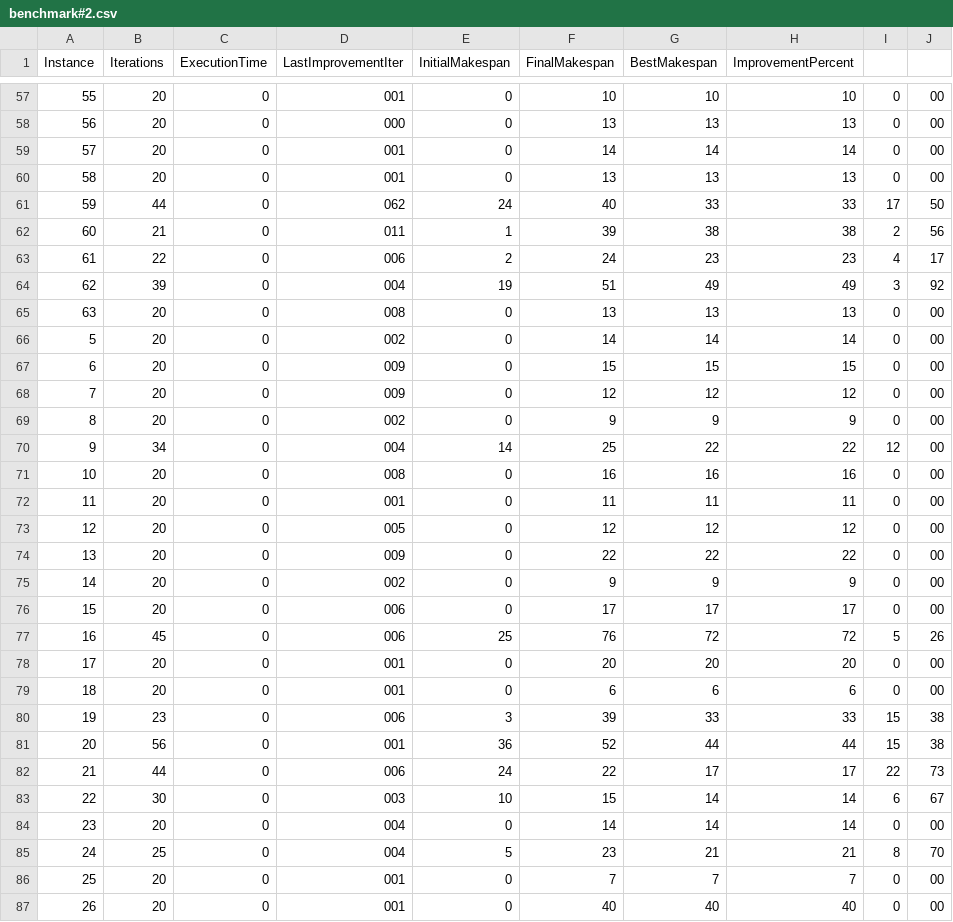
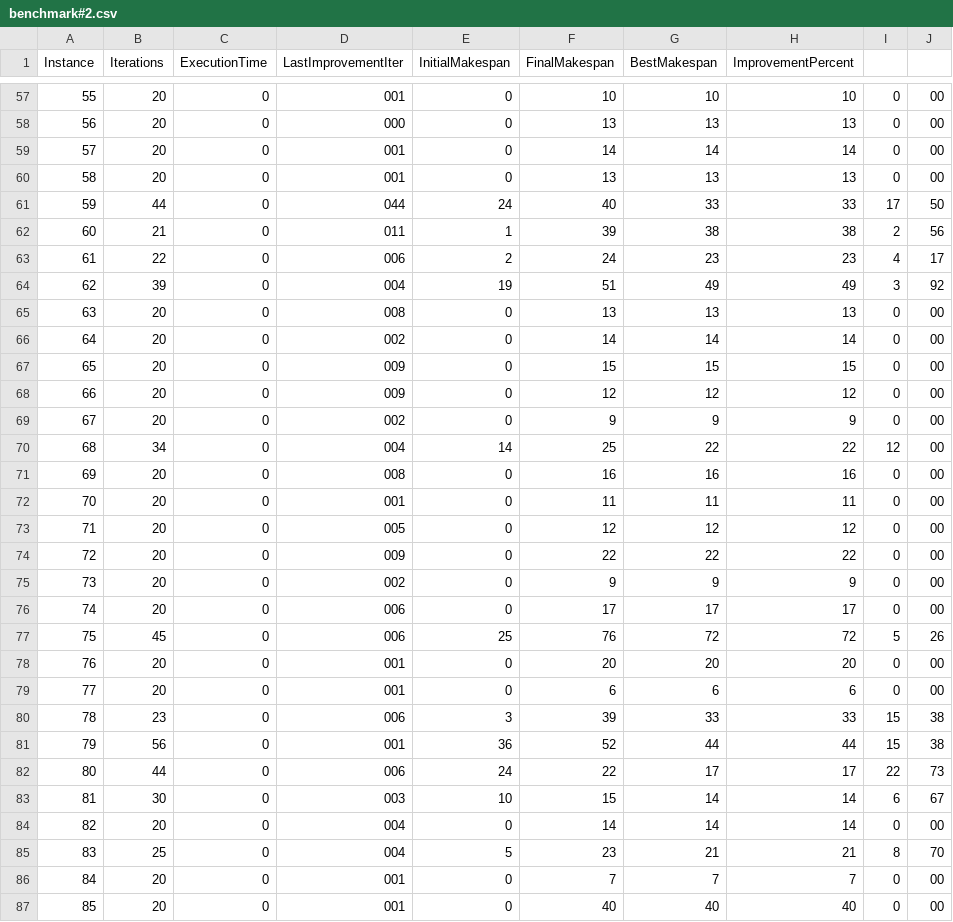
Before and after one commit to ChloeLarroze/LAHC-ParallelMachineScheduling, a CSV file: resources/out/benchmark#2.csv, drawn as a sheet; only a part is shown, gaps mark what is left out; the diff covers the shown part only.

```diff
--- a/resources/out/benchmark#2.csv
+++ b/resources/out/benchmark#2.csv
@@ -60,3 +60,3 @@ Instance,Iterations,ExecutionTime,LastImprovementIter,InitialMakespan,FinalMakes
 58,20,0,001,0,13,13,13,0,00
-59,44,0,062,24,40,33,33,17,50
+59,44,0,044,24,40,33,33,17,50
 60,21,0,011,1,39,38,38,2,56
@@ -65,23 +65,23 @@ Instance,Iterations,ExecutionTime,LastImprovementIter,InitialMakespan,FinalMakes
 63,20,0,008,0,13,13,13,0,00
-5,20,0,002,0,14,14,14,0,00
-6,20,0,009,0,15,15,15,0,00
-7,20,0,009,0,12,12,12,0,00
-8,20,0,002,0,9,9,9,0,00
-9,34,0,004,14,25,22,22,12,00
-10,20,0,008,0,16,16,16,0,00
-11,20,0,001,0,11,11,11,0,00
-12,20,0,005,0,12,12,12,0,00
-13,20,0,009,0,22,22,22,0,00
-14,20,0,002,0,9,9,9,0,00
-15,20,0,006,0,17,17,17,0,00
-16,45,0,006,25,76,72,72,5,26
-17,20,0,001,0,20,20,20,0,00
-18,20,0,001,0,6,6,6,0,00
-19,23,0,006,3,39,33,33,15,38
-20,56,0,001,36,52,44,44,15,38
-21,44,0,006,24,22,17,17,22,73
-22,30,0,003,10,15,14,14,6,67
-23,20,0,004,0,14,14,14,0,00
-24,25,0,004,5,23,21,21,8,70
-25,20,0,001,0,7,7,7,0,00
-26,20,0,001,0,40,40,40,0,00
+64,20,0,002,0,14,14,14,0,00
+65,20,0,009,0,15,15,15,0,00
+66,20,0,009,0,12,12,12,0,00
+67,20,0,002,0,9,9,9,0,00
+68,34,0,004,14,25,22,22,12,00
+69,20,0,008,0,16,16,16,0,00
+70,20,0,001,0,11,11,11,0,00
+71,20,0,005,0,12,12,12,0,00
+72,20,0,009,0,22,22,22,0,00
+73,20,0,002,0,9,9,9,0,00
+74,20,0,006,0,17,17,17,0,00
+75,45,0,006,25,76,72,72,5,26
+76,20,0,001,0,20,20,20,0,00
+77,20,0,001,0,6,6,6,0,00
+78,23,0,006,3,39,33,33,15,38
+79,56,0,001,36,52,44,44,15,38
+80,44,0,006,24,22,17,17,22,73
+81,30,0,003,10,15,14,14,6,67
+82,20,0,004,0,14,14,14,0,00
+83,25,0,004,5,23,21,21,8,70
+84,20,0,001,0,7,7,7,0,00
+85,20,0,001,0,40,40,40,0,00
```
Also changed, not shown: 45 edited cells elsewhere in this file, 1 other file.
